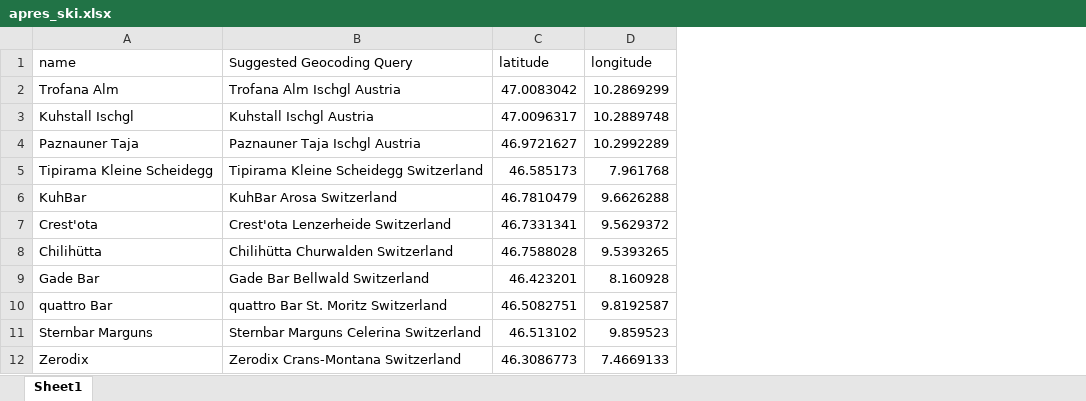
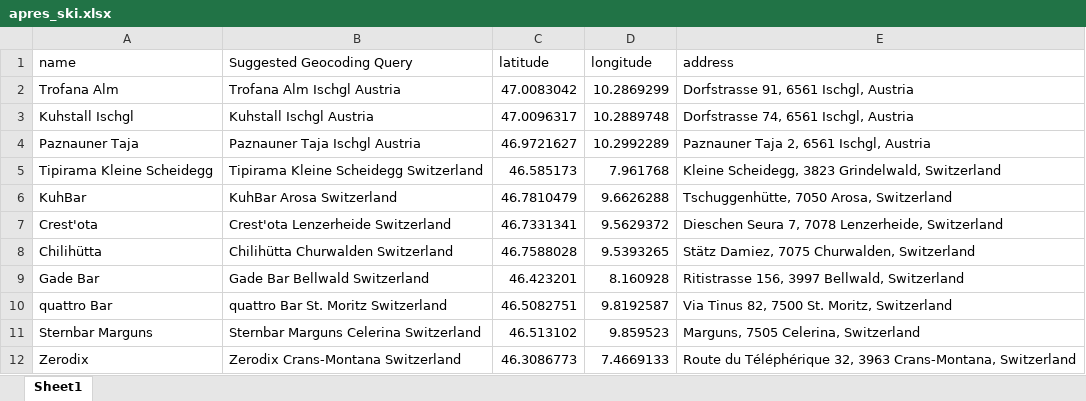
Before and after one commit to chealenmberry-ux/winter-activities-switzerland, an Excel workbook: data/apres_ski.xlsx, sheet Sheet1, drawn as a sheet; only a part is shown; values as stored, in another font and other column widths than the file's, no borders; the diff names each change by its address in the sheet, - before the commit and + after, or states it on an @@ line.

Commit message:
Add apres-ski addresses and Google Maps links

```diff
--- a/data/apres_ski.xlsx (sheet Sheet1)
+++ b/data/apres_ski.xlsx (sheet Sheet1)
+column E (address), rows 2-12: Dorfstrasse 91, 6561 Ischgl, Austria | Dorfstrasse 74, 6561 Ischgl, Austria | Paznauner Taja 2, 6561 Ischgl, Austria | Kleine Scheidegg, 3823 Grindelwald, Switzerland | Tschuggenhütte, 7050 Arosa, Switzerland | Dieschen Seura 7, 7078 Lenzerheide, Switzerland | Stätz Damiez, 7075 Churwalden, Switzerland | Ritistrasse 156, 3997 Bellwald, Switzerland | Via Tinus 82, 7500 St. Moritz, Switzerland | Marguns, 7505 Celerina, Switzerland | Route du Téléphérique 32, 3963 Crans-Montana, Switzerland
```
Also changed, not shown: 1 other file.
